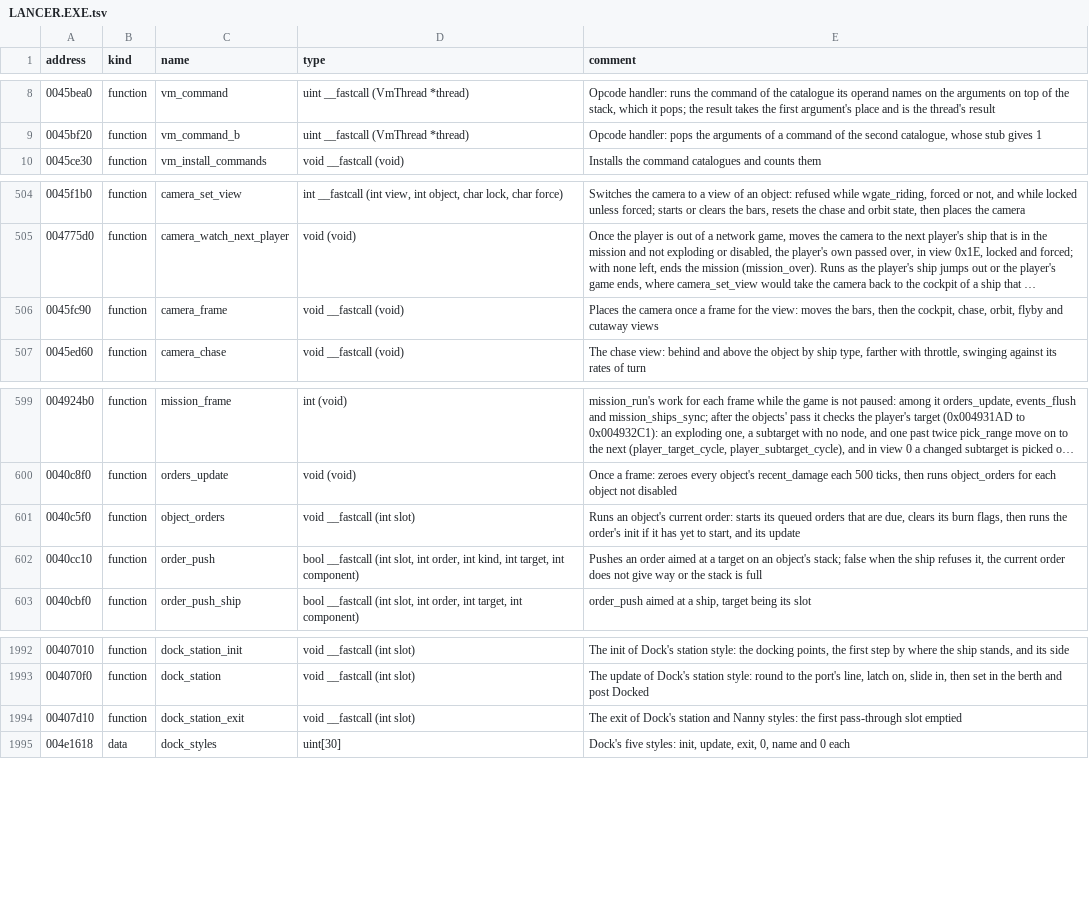
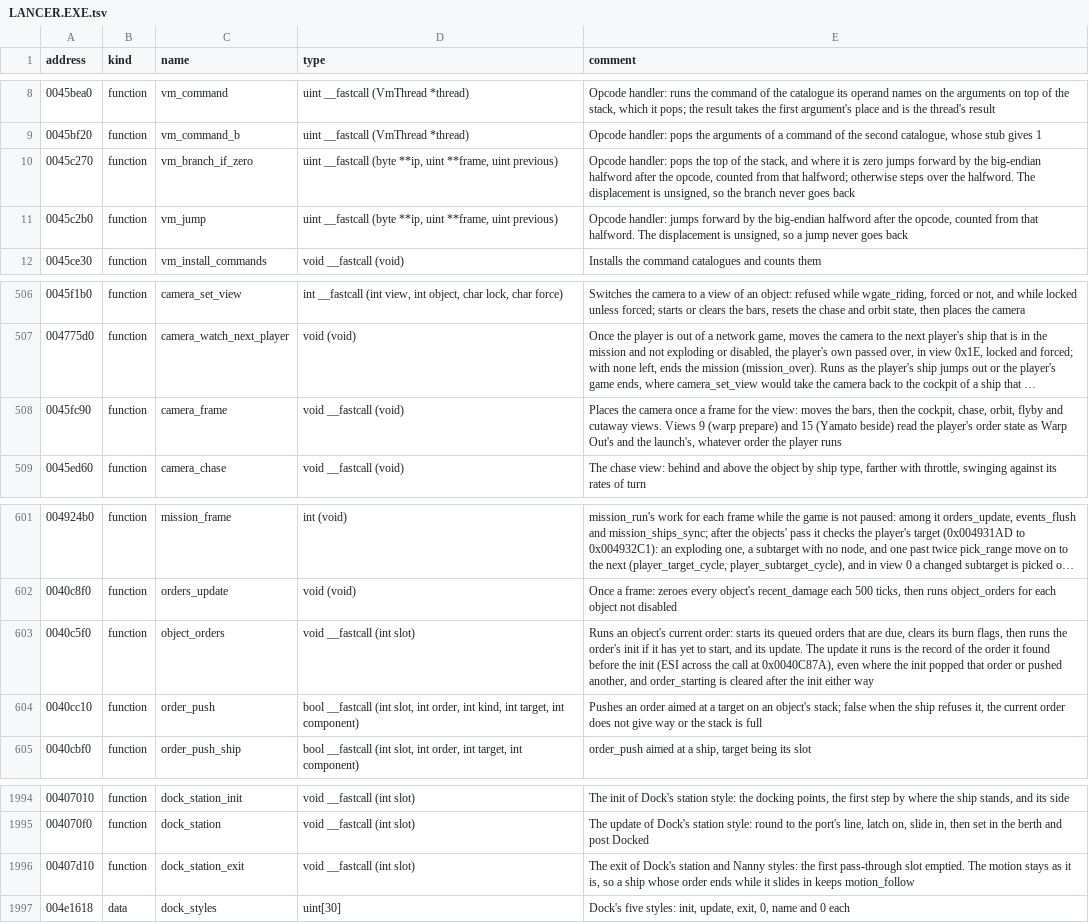
Before and after one commit to OpenReliant/openreliant, a TSV file: ghidra/names/LANCER.EXE.tsv, drawn as a sheet; only a part is shown, gaps mark what is left out; long unchanged cells end in …; addresses are those after the commit; the diff names each change by its address in the sheet, - before the commit and + after, or states it on an @@ line.

Commit message:
fix: orders, squads and scripts from missions and mods can't hang or crash the game (#1073)
Missions and mods can give the engine orders, squads and scripts that
the shipped missions never use. Some of them hung the game or read
outside the objects, as they would in the original.

- **Scripts (#924):** jumps only go forward and calls nest at most 8
deep, but a tree of calls can still run for ages. A run now stops after
a million opcodes, logs where, and the script ends. The longest run I
measured in the shipped missions is a few hundred opcodes.
- **Squads (#935):** the four squad walks share one `SquadPath`. A walk
passes over a squad it is already inside and stops after 4096 squads,
logged once a mission. A squad named twice is still walked twice, as the
original walks it, since Escort's count and the trigger tallies depend
on it. `in_squad` on a squad that holds itself now passes over it
instead of ending the thread.
- **Order pops (#936):** `popAll` and the one-shot path stop when a pop
leaves the stack no shorter, and a mod's orders that OpenReliant removes
pop without the hook. The original runs the update of the order it found
before the init, even where the init popped it (`0x0040C887`); only
order 37, which no shipped mission gives, does that. OpenReliant runs
the update only while the order is still on top.
- **Targets (#937):** every read of a target's slot goes through
`slotIn` or `shipIn`, including the Eject attack's. A test gives SetAI a
target of ship 400; without the fix it panics.
- **Order state (#941):** views 9 and 15 read Warp Out's and the
launch's state only while that order runs, for scripts that switch to
them. The station dock's exit puts a ship that is still sliding back on
`motion_forward`.

The names table gains `vm_jump` and `vm_branch_if_zero`, and notes on
`object_orders`, `dock_station_exit` and `camera_frame`. `make
check-missions` passes with none of the new limits reached.

Nothing is left over.

Closes #924
Closes #935
Closes #936
Closes #937
Closes #941

```diff
--- a/ghidra/names/LANCER.EXE.tsv
+++ b/ghidra/names/LANCER.EXE.tsv
+row 10: 0045c270 | function | vm_branch_if_zero | uint __fastcall (byte **ip, uint **frame, uint previous) | Opcode handler: pops the top of the stack, and where it is zero jumps forward by the big-endian halfword after the opcode, counted from that halfword; otherwise steps over the halfword. The displacement is unsigned, so the branch never goes back
+row 11: 0045c2b0 | function | vm_jump | uint __fastcall (byte **ip, uint **frame, uint previous) | Opcode handler: jumps forward by the big-endian halfword after the opcode, counted from that halfword. The displacement is unsigned, so a jump never goes back
-E508 (comment): …and cutaway views
+E508 (comment): …and cutaway views. Views 9 (warp prepare) and 15 (Yamato beside) read the player's order state as Warp Out's and the launch's, whatever order the player runs
-E603 (comment): …and its update
+E603 (comment): …and its update. The update it runs is the record of the order it found before the init (ESI across the call at 0x0040C87A), even where the init popped that order or pushed another, and order_starting is cleared after the init either way
-E1996 (comment): …pass-through slot emptied
+E1996 (comment): …pass-through slot emptied. The motion stays as it is, so a ship whose order ends while it slides in keeps motion_follow
```
Also changed, not shown: 21 other files.
